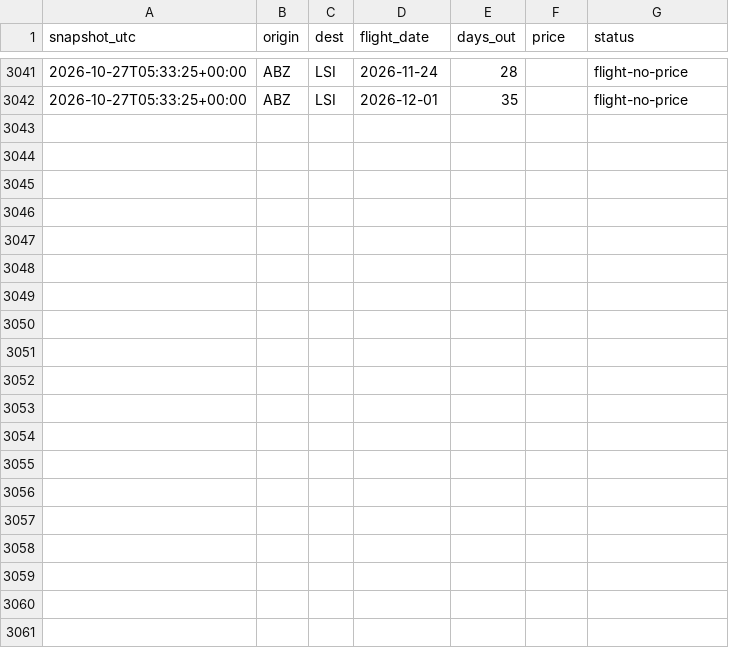
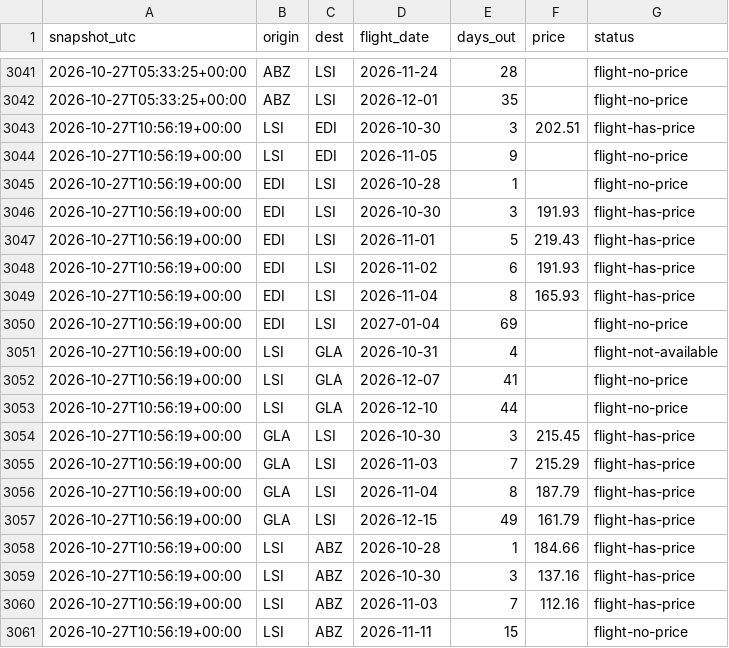
Before and after one commit to ShetlandJ/loganair-tracker, a CSV file: data/fares_ads.csv, drawn as a sheet; only a part is shown, gaps mark what is left out; the diff covers the shown part only; the diff names each change by its address in the sheet, - before the commit and + after, or states it on an @@ line.

```diff
--- a/data/fares_ads.csv
+++ b/data/fares_ads.csv
+row 3043: 2026-10-27T10:56:19+00:00 | LSI | EDI | 2026-10-30 | 3 | 202.51 | flight-has-price
+row 3044: 2026-10-27T10:56:19+00:00 | LSI | EDI | 2026-11-05 | 9 |  | flight-no-price
+row 3045: 2026-10-27T10:56:19+00:00 | EDI | LSI | 2026-10-28 | 1 |  | flight-no-price
+row 3046: 2026-10-27T10:56:19+00:00 | EDI | LSI | 2026-10-30 | 3 | 191.93 | flight-has-price
+row 3047: 2026-10-27T10:56:19+00:00 | EDI | LSI | 2026-11-01 | 5 | 219.43 | flight-has-price
+row 3048: 2026-10-27T10:56:19+00:00 | EDI | LSI | 2026-11-02 | 6 | 191.93 | flight-has-price
+row 3049: 2026-10-27T10:56:19+00:00 | EDI | LSI | 2026-11-04 | 8 | 165.93 | flight-has-price
+row 3050: 2026-10-27T10:56:19+00:00 | EDI | LSI | 2027-01-04 | 69 |  | flight-no-price
+row 3051: 2026-10-27T10:56:19+00:00 | LSI | GLA | 2026-10-31 | 4 |  | flight-not-available
+row 3052: 2026-10-27T10:56:19+00:00 | LSI | GLA | 2026-12-07 | 41 |  | flight-no-price
+row 3053: 2026-10-27T10:56:19+00:00 | LSI | GLA | 2026-12-10 | 44 |  | flight-no-price
+row 3054: 2026-10-27T10:56:19+00:00 | GLA | LSI | 2026-10-30 | 3 | 215.45 | flight-has-price
+row 3055: 2026-10-27T10:56:19+00:00 | GLA | LSI | 2026-11-03 | 7 | 215.29 | flight-has-price
+row 3056: 2026-10-27T10:56:19+00:00 | GLA | LSI | 2026-11-04 | 8 | 187.79 | flight-has-price
+row 3057: 2026-10-27T10:56:19+00:00 | GLA | LSI | 2026-12-15 | 49 | 161.79 | flight-has-price
+row 3058: 2026-10-27T10:56:19+00:00 | LSI | ABZ | 2026-10-28 | 1 | 184.66 | flight-has-price
+row 3059: 2026-10-27T10:56:19+00:00 | LSI | ABZ | 2026-10-30 | 3 | 137.16 | flight-has-price
+row 3060: 2026-10-27T10:56:19+00:00 | LSI | ABZ | 2026-11-03 | 7 | 112.16 | flight-has-price
+row 3061: 2026-10-27T10:56:19+00:00 | LSI | ABZ | 2026-11-11 | 15 |  | flight-no-price
```
Also changed, not shown: 11 added rows elsewhere in this file, data/fares.csv, data/runs.csv.
